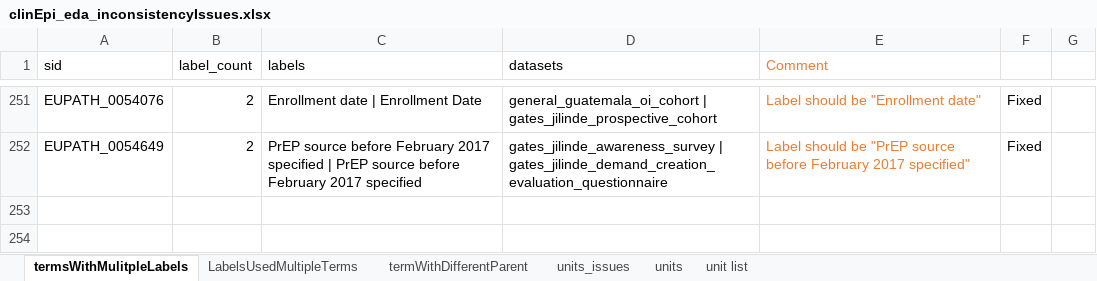
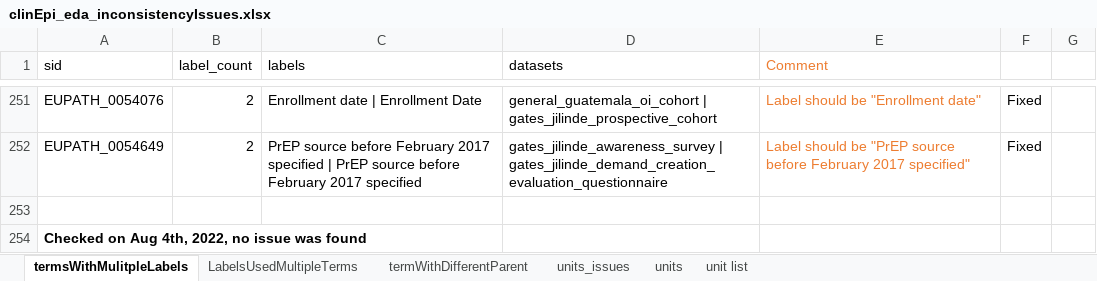
Before and after one commit to VEuPathDB/ApiCommonData, an Excel workbook: Load/ontology/harmonization/clinEpi_eda_inconsistencyIssues.xlsx, sheet termsWithMulitpleLabels, drawn as a sheet; only a part is shown, gaps mark what is left out; values as stored, in another font and other column widths than the file's, no borders; the diff names each change by its address in the sheet, - before the commit and + after, or states it on an @@ line.

```diff
--- a/Load/ontology/harmonization/clinEpi_eda_inconsistencyIssues.xlsx (sheet termsWithMulitpleLabels)
+++ b/Load/ontology/harmonization/clinEpi_eda_inconsistencyIssues.xlsx (sheet termsWithMulitpleLabels)
+row 253: (empty)
+row 254: Checked on Aug 4th, 2022, no issue was found
```
Also changed, not shown: sheet LabelsUsedMultipleTerms, sheet termWithDifferentParent.
